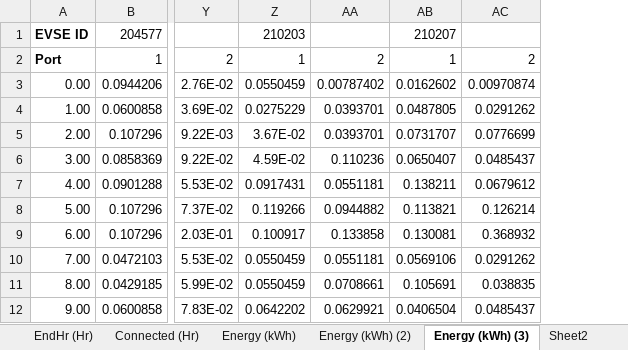
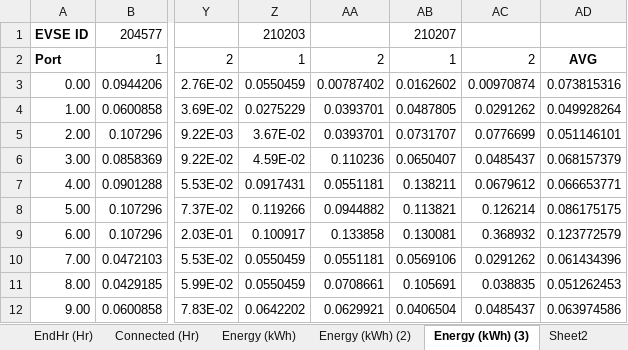
Before and after one commit to apalom/HESS_Web_API_Call, an Excel workbook: exports/PackSize-Flexibility/Parameters.xlsx, sheet Energy (kWh) (3), drawn as a sheet; only a part is shown, gaps mark what is left out; values as stored, in another font and other column widths than the file's, no borders; charts and pictures and conditional formats not drawn; the diff names each change by its address in the sheet, - before the commit and + after, or states it on an @@ line.

```diff
--- a/exports/PackSize-Flexibility/Parameters.xlsx (sheet Energy (kWh) (3))
+++ b/exports/PackSize-Flexibility/Parameters.xlsx (sheet Energy (kWh) (3))
+column AD, rows 2-12: AVG | 0.073815316 | 0.049928264 | 0.051146101 | 0.068157379 | 0.066653771 | 0.086175175 | 0.123772579 | 0.061434396 | 0.051262453 | 0.063974586
```
Also changed, not shown: sheet StartHr (Hr), sheet Energy (kWh) (2), sheet EndHr (Hr), sheet Connected (Hr), sheet Energy (kWh), charts or pictures.
